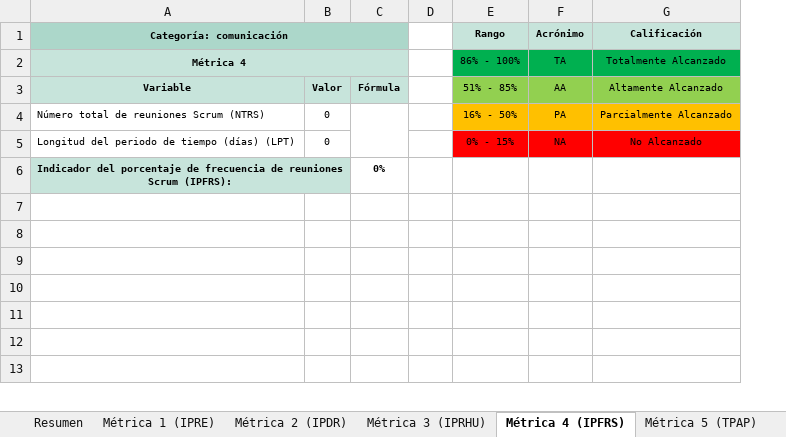
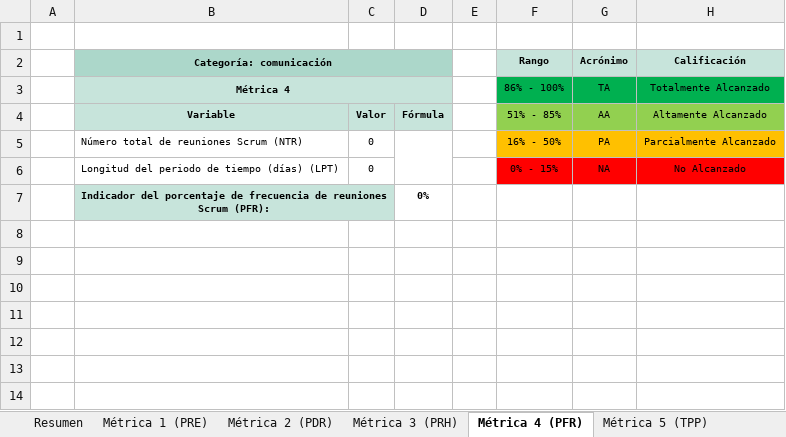
Before and after one commit to EduardoNicolasPerezParedes/Instrumento-Evaluaci-n-Modelo-M-tricas-Felicidad, an Excel workbook: Instrumento de evaluación del modelo de métricas felicidad.xlsx, sheet Métrica 4 (PFR), drawn as a sheet; only a part is shown; values as stored, in another font and other column widths than the file's, no borders; charts and pictures not drawn; addresses are those after the commit; the diff names each change by its address in the sheet, - before the commit and + after, or states it on an @@ line.

```diff
--- a/Instrumento de evaluación del modelo de métricas felicidad.xlsx (sheet Métrica 4 (PFR))
+++ b/Instrumento de evaluación del modelo de métricas felicidad.xlsx (sheet Métrica 4 (PFR))
-sheet tab: Métrica 1 (IPRE)
+sheet tab: Métrica 1 (PRE)
-sheet tab: Métrica 2 (IPDR)
+sheet tab: Métrica 2 (PDR)
-sheet tab: Métrica 3 (IPRHU)
+sheet tab: Métrica 3 (PRH)
-sheet tab: Métrica 4 (IPFRS)
+sheet tab: Métrica 4 (PFR)
-sheet tab: Métrica 5 (TPAP)
+sheet tab: Métrica 5 (TPP)
+column A, empty
+row 1: (empty)
-B5 (Categoría: comunicación): Número total de reuniones Scrum (NTRS)
+B5 (Categoría: comunicación): Número total de reuniones Scrum (NTR)
-B7 (Categoría: comunicación): …reuniones Scrum (IPFRS):
+B7 (Categoría: comunicación): …reuniones Scrum (PFR):
```
Also changed, not shown: sheet Resumen, sheet Métrica 1 (PRE), sheet Métrica 3 (PRH), sheet Métrica 6 (PTR), sheet Métrica 7 (PTS), sheet Métrica 8 (PTE), 3 more sheets, other sheet tabs, formulas that keep their value, charts or pictures, 1 other file.
